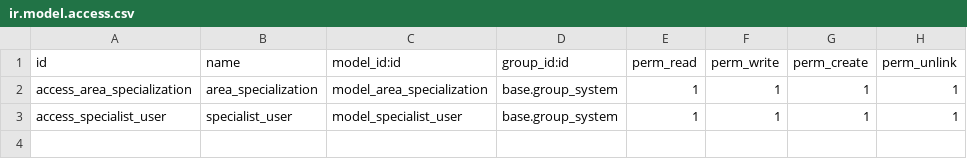
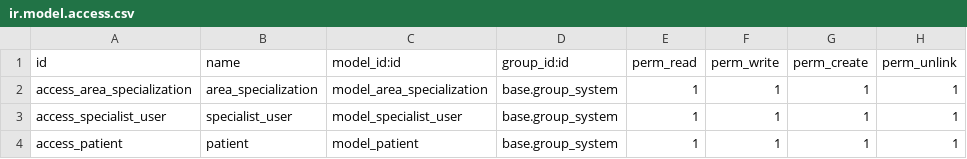
Before and after one commit to GGene29/fupagua, a CSV file: fupagua_system/security/ir.model.access.csv, drawn as a sheet.

Commit message:
[ADD]-Model patient

```diff
--- a/fupagua_system/security/ir.model.access.csv
+++ b/fupagua_system/security/ir.model.access.csv
@@ -3 +3,2 @@ access_area_specialization,area_specialization,model_area_specialization,base.gr
 access_specialist_user,specialist_user,model_specialist_user,base.group_system,1,1,1,1
+access_patient,patient,model_patient,base.group_system,1,1,1,1
```
Also changed, not shown: 5 other files.
